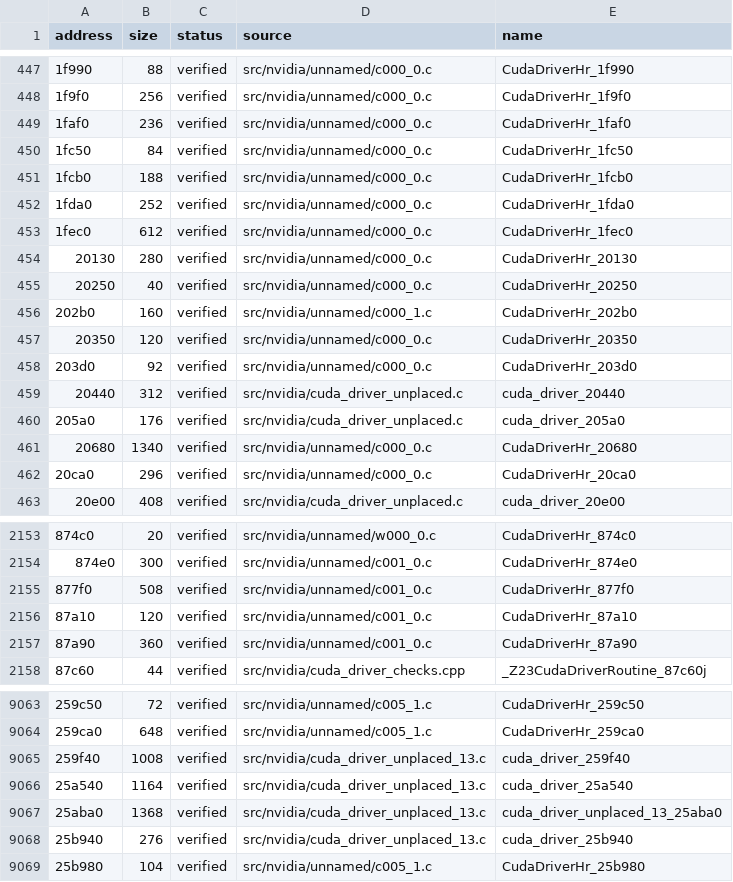
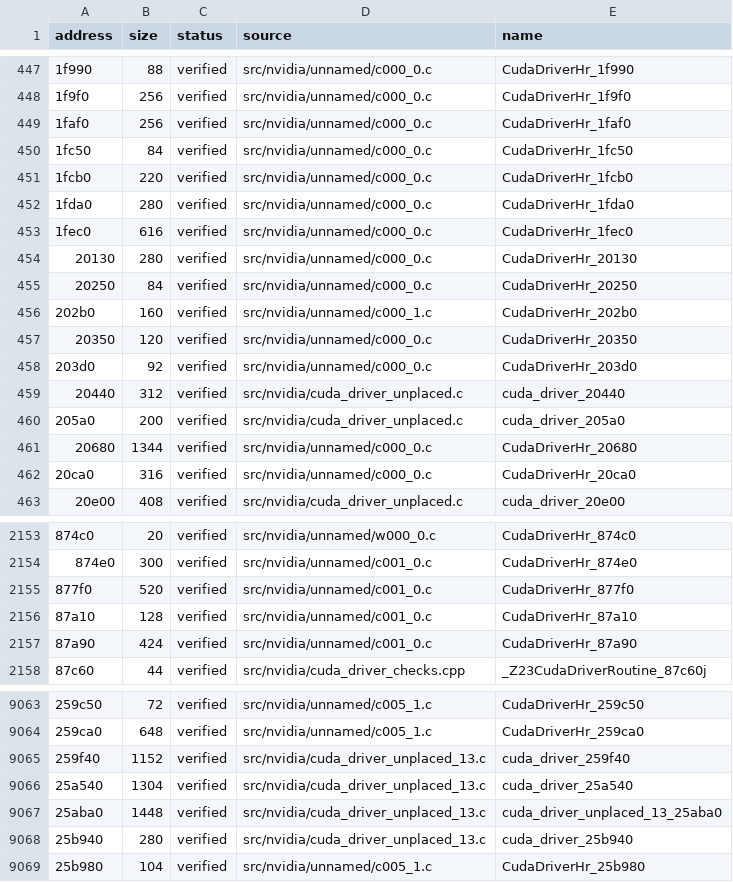
Before and after one commit to Tokaroy/fefw, a CSV file: data/ledger/subsdk1.csv, drawn as a sheet; only a part is shown, gaps mark what is left out; the diff covers the shown part only; the diff names each change by its address in the sheet, - before the commit and + after, or states it on an @@ line.

```diff
--- a/data/ledger/subsdk1.csv
+++ b/data/ledger/subsdk1.csv
-B449 (size): 236
+B449 (size): 256
-B451 (size): 188
+B451 (size): 220
-B452 (size): 252
+B452 (size): 280
-B453 (size): 612
+B453 (size): 616
-B455 (size): 40
+B455 (size): 84
-B460 (size): 176
+B460 (size): 200
-B461 (size): 1340
+B461 (size): 1344
-B462 (size): 296
+B462 (size): 316
-B2155 (size): 508
+B2155 (size): 520
-B2156 (size): 120
+B2156 (size): 128
-B2157 (size): 360
+B2157 (size): 424
-B9065 (size): 1008
+B9065 (size): 1152
-B9066 (size): 1164
+B9066 (size): 1304
-B9067 (size): 1368
+B9067 (size): 1448
-B9068 (size): 276
+B9068 (size): 280
```
Also changed, not shown: 46 edited cells elsewhere in this file, 3 other files.
